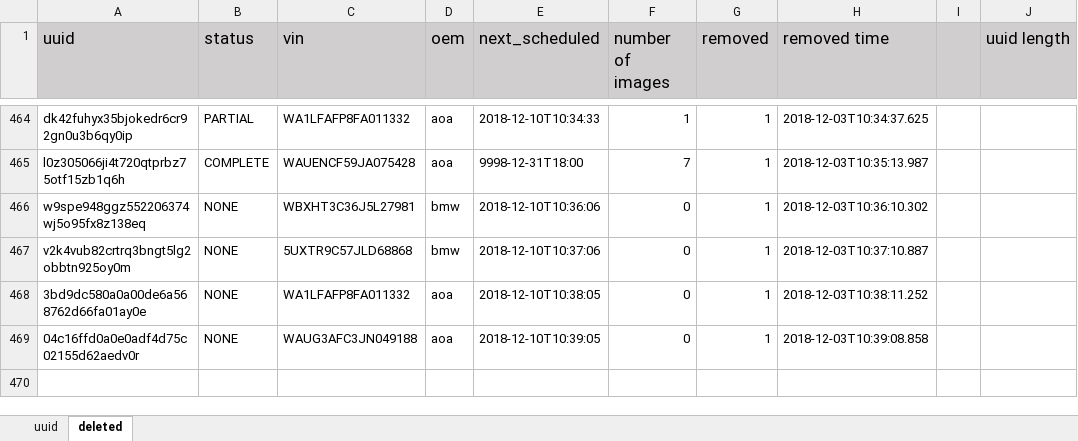
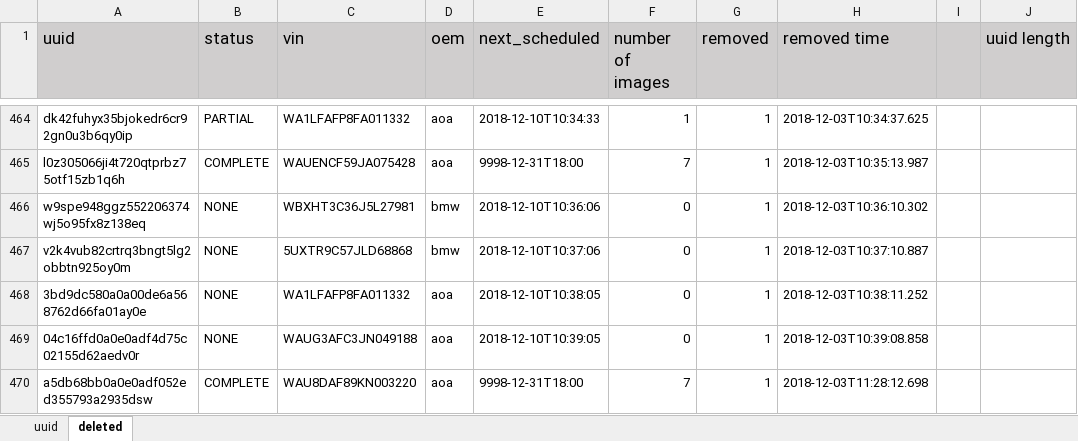
Before and after one commit to Davidhak1/ImageIngesterTest, an Excel workbook: src/main/java/resources/generateduuid.xlsx, sheet deleted, drawn as a sheet; only a part is shown, gaps mark what is left out; values as stored, in another font and other column widths than the file's, no borders; the diff names each change by its address in the sheet, - before the commit and + after, or states it on an @@ line.

```diff
--- a/src/main/java/resources/generateduuid.xlsx (sheet deleted)
+++ b/src/main/java/resources/generateduuid.xlsx (sheet deleted)
+row 470: a5db68bb0a0e0adf052ed355793a2935dsw | COMPLETE | WAU8DAF89KN003220 | aoa | 9998-12-31T18:00 | 7 | 1 | 2018-12-03T11:28:12.698
```
Also changed, not shown: sheet uuid, 3 other files.
